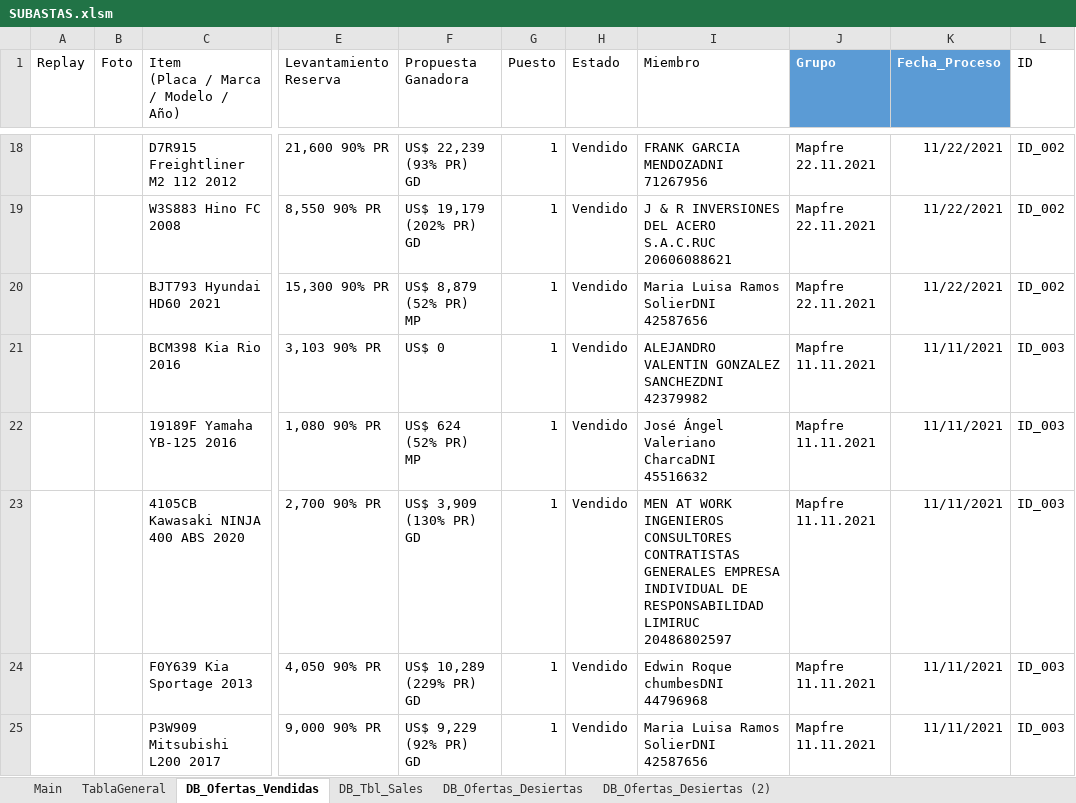
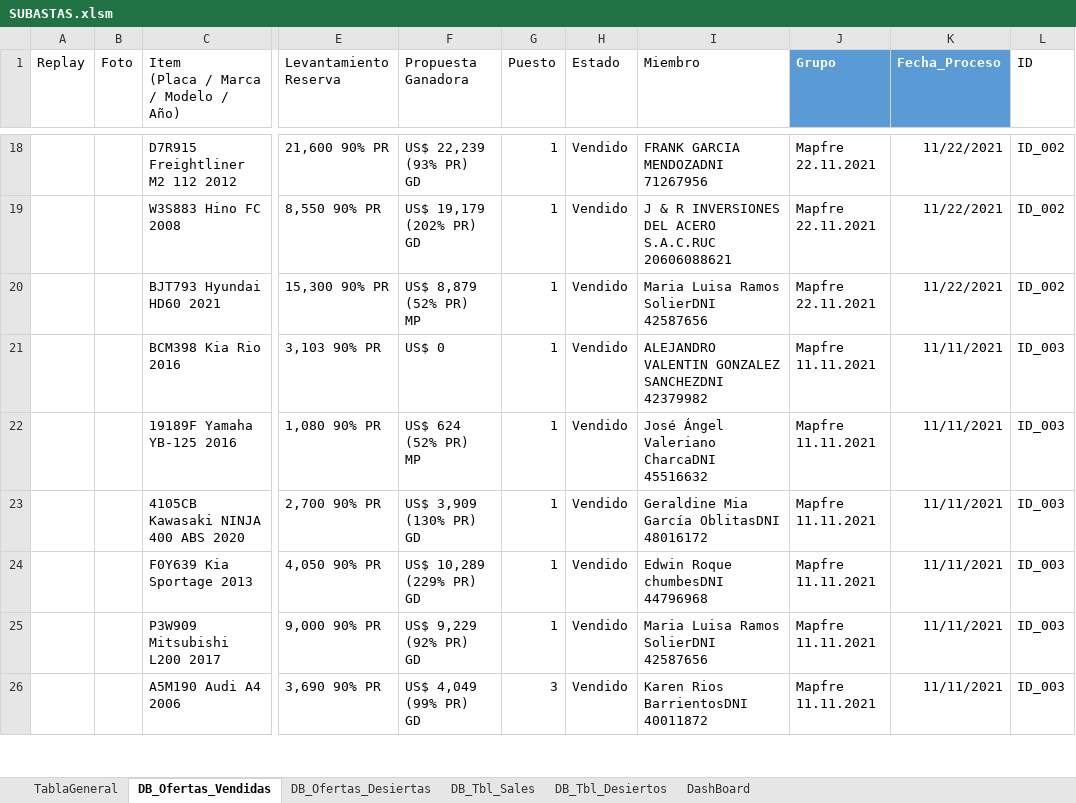
Before and after one commit to acastillom24/vba, an Excel workbook: selenium/SUBASTAS.xlsm, sheet DB_Ofertas_Vendidas, drawn as a sheet; only a part is shown, gaps mark what is left out; the shorter side is filled out with more unchanged rows; values as stored, in another font and other column widths than the file's, no borders; table styles not drawn; the diff names each change by its address in the sheet, - before the commit and + after, or states it on an @@ line.

```diff
--- a/selenium/SUBASTAS.xlsm (sheet DB_Ofertas_Vendidas)
+++ b/selenium/SUBASTAS.xlsm (sheet DB_Ofertas_Vendidas)
-sheet tab: Main
-sheet tab: DB_Ofertas_Desiertas (2)
+sheet tab: DB_Tbl_Desiertos
+sheet tab: DashBoard
@@ sheet tab order changed: TablaGeneral | DB_Ofertas_Vendidas | DB_Ofertas_Desiertas | DB_Tbl_Sales | DB_Tbl_Desiertos | DashBoard @@
-I23 (Miembro): MEN AT WORK INGENIEROS CONSULTORES CONTRATISTAS GENERALES EMPRESA INDIVIDUAL DE RESPONSABILIDAD LIMIRUC 20486802597
+I23 (Miembro): Geraldine Mia García OblitasDNI 48016172
```
Also changed, not shown: sheet DB_Tbl_Sales, sheet DB_Ofertas_Desiertas, sheet TablaGeneral, charts or pictures, 1 other file.
